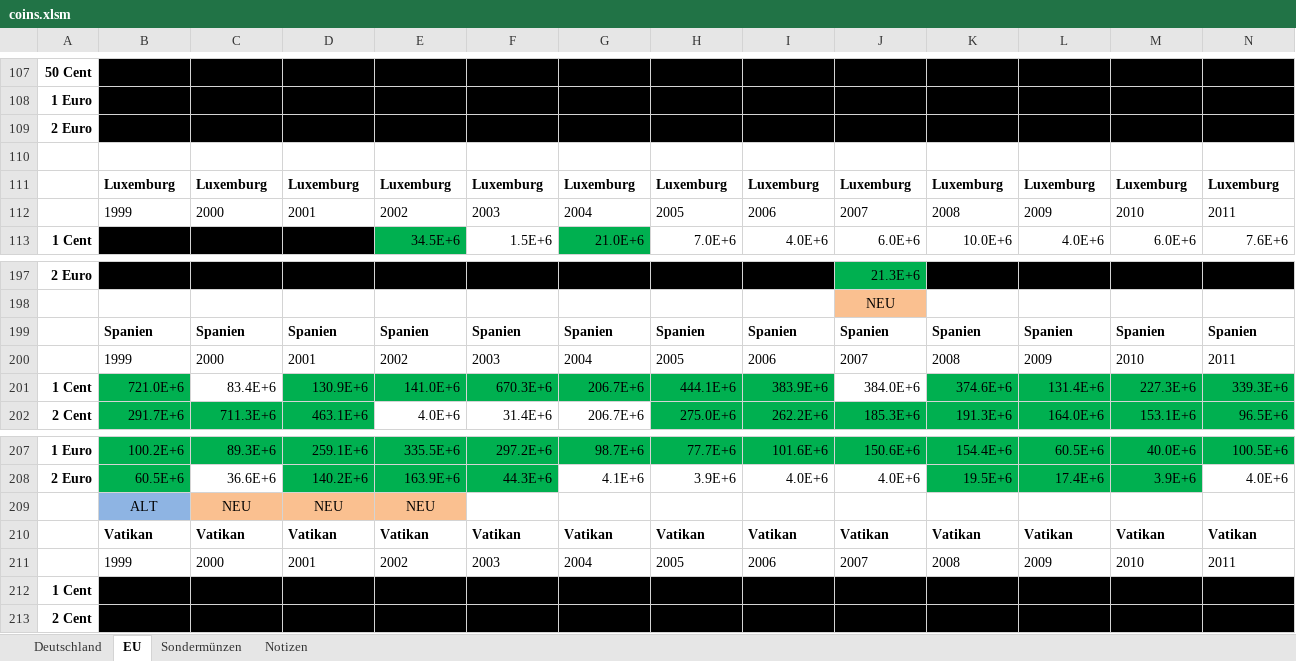
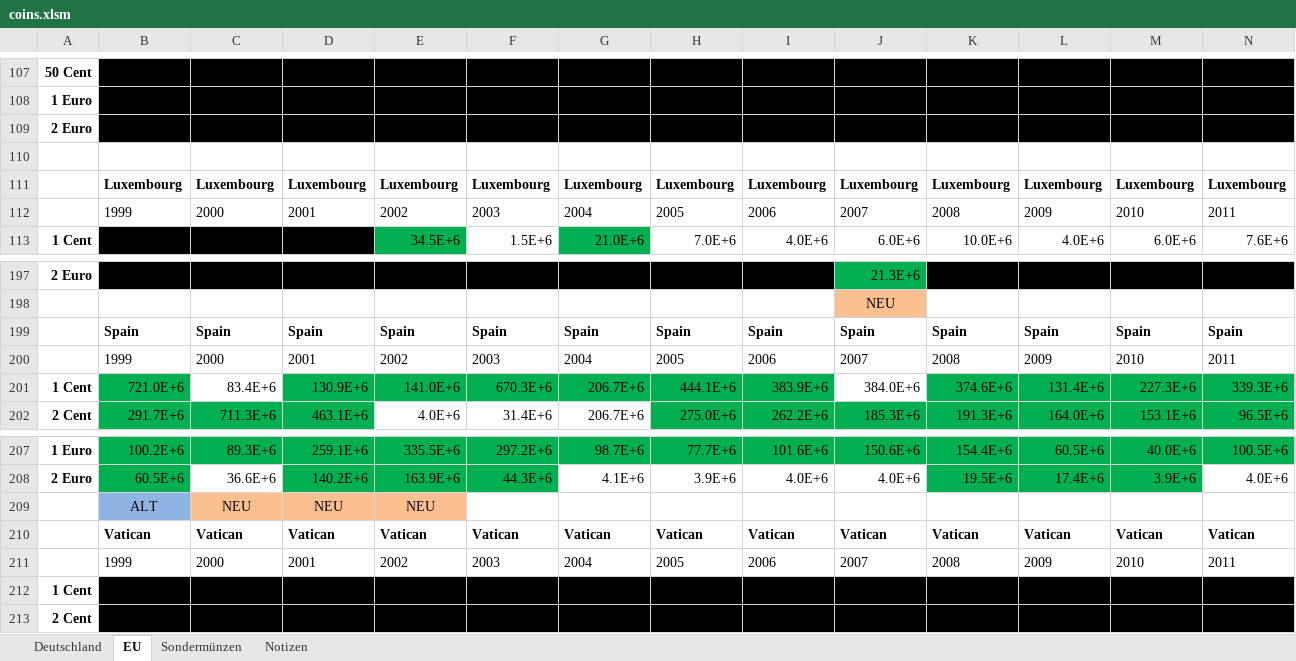
Before and after one commit to jannisborn/coinbot, an Excel workbook: coins.xlsm, sheet EU, drawn as a sheet; only a part is shown, gaps mark what is left out; values as stored, in another font and other column widths than the file's, no borders; the diff covers the shown part only; the diff names each change by its address in the sheet, - before the commit and + after, or states it on an @@ line.

```diff
--- a/coins.xlsm (sheet EU)
+++ b/coins.xlsm (sheet EU)
-B111: Luxemburg
+B111: Luxembourg
-C111: Luxemburg
+C111: Luxembourg
-D111: Luxemburg
+D111: Luxembourg
-E111: Luxemburg
+E111: Luxembourg
-F111: Luxemburg
+F111: Luxembourg
-G111: Luxemburg
+G111: Luxembourg
-H111: Luxemburg
+H111: Luxembourg
-I111: Luxemburg
+I111: Luxembourg
-J111: Luxemburg
+J111: Luxembourg
-K111: Luxemburg
+K111: Luxembourg
-L111: Luxemburg
+L111: Luxembourg
-M111: Luxemburg
+M111: Luxembourg
-N111: Luxemburg
+N111: Luxembourg
-B199: Spanien
+B199: Spain
-C199: Spanien
+C199: Spain
-D199: Spanien
+D199: Spain
-E199: Spanien
+E199: Spain
-F199: Spanien
+F199: Spain
-G199: Spanien
+G199: Spain
-H199: Spanien
+H199: Spain
-I199: Spanien
+I199: Spain
-J199: Spanien
+J199: Spain
-K199: Spanien
+K199: Spain
-L199: Spanien
+L199: Spain
-M199: Spanien
+M199: Spain
-N199: Spanien
+N199: Spain
-B210: Vatikan
+B210: Vatican
-C210: Vatikan
+C210: Vatican
-D210: Vatikan
+D210: Vatican
-E210: Vatikan
+E210: Vatican
-F210: Vatikan
+F210: Vatican
-G210: Vatikan
+G210: Vatican
-H210: Vatikan
+H210: Vatican
-I210: Vatikan
+I210: Vatican
-J210: Vatikan
+J210: Vatican
-K210: Vatikan
+K210: Vatican
-L210: Vatikan
+L210: Vatican
-M210: Vatikan
+M210: Vatican
-N210: Vatikan
+N210: Vatican
```
Also changed, not shown: 13 added rows, 13 removed rows and 96 edited cells elsewhere in this sheet, 8 other files.
